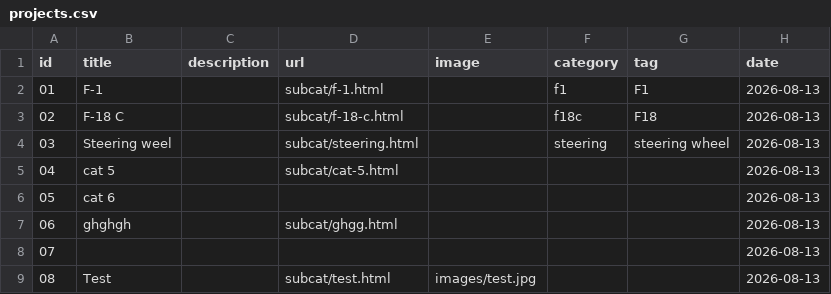
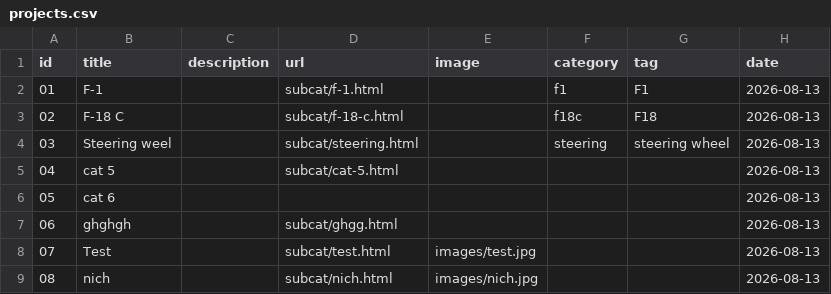
Before and after one commit to napobonaz/blog_P11, a CSV file: projects.csv, drawn as a sheet.

```diff
--- a/projects.csv
+++ b/projects.csv
@@ -7,3 +7,3 @@ id,title,description,url,image,category,tag,date
 06,ghghgh,,subcat/ghgg.html,,,,2026-08-13
-07,,,,,,,2026-08-13
-08,Test,,subcat/test.html,images/test.jpg,,,2026-08-13
+07,Test,,subcat/test.html,images/test.jpg,,,2026-08-13
+08,nich,,subcat/nich.html,images/nich.jpg,,,2026-08-13
```
Also changed, not shown: 3 other files.
